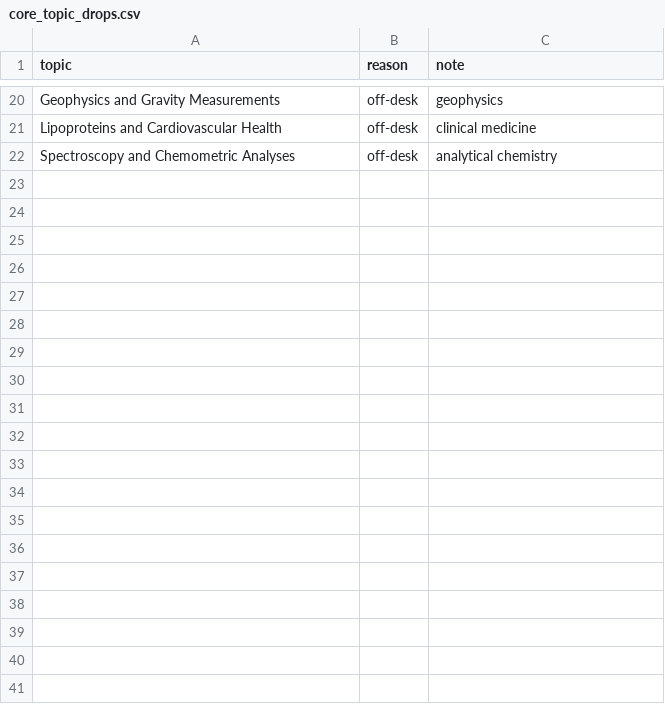
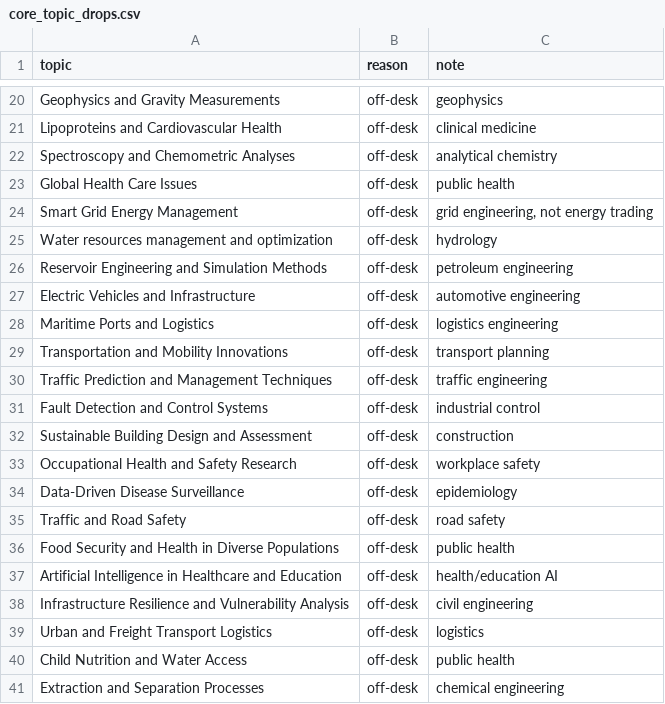
Before and after one commit to shubham1108research-stack/quant-digest, a CSV file: data/core_topic_drops.csv, drawn as a sheet; only a part is shown, gaps mark what is left out; the diff covers the shown part only.

```diff
--- a/data/core_topic_drops.csv
+++ b/data/core_topic_drops.csv
@@ -22 +22,20 @@ Lipoproteins and Cardiovascular Health,off-desk,clinical medicine
 Spectroscopy and Chemometric Analyses,off-desk,analytical chemistry
+Global Health Care Issues,off-desk,public health
+Smart Grid Energy Management,off-desk,"grid engineering, not energy trading"
+Water resources management and optimization,off-desk,hydrology
+Reservoir Engineering and Simulation Methods,off-desk,petroleum engineering
+Electric Vehicles and Infrastructure,off-desk,automotive engineering
+Maritime Ports and Logistics,off-desk,logistics engineering
+Transportation and Mobility Innovations,off-desk,transport planning
+Traffic Prediction and Management Techniques,off-desk,traffic engineering
+Fault Detection and Control Systems,off-desk,industrial control
+Sustainable Building Design and Assessment,off-desk,construction
+Occupational Health and Safety Research,off-desk,workplace safety
+Data-Driven Disease Surveillance,off-desk,epidemiology
+Traffic and Road Safety,off-desk,road safety
+Food Security and Health in Diverse Populations,off-desk,public health
+Artificial Intelligence in Healthcare and Education,off-desk,health/education AI
+Infrastructure Resilience and Vulnerability Analysis,off-desk,civil engineering
+Urban and Freight Transport Logistics,off-desk,logistics
+Child Nutrition and Water Access,off-desk,public health
+Extraction and Separation Processes,off-desk,chemical engineering
```
Also changed, not shown: 10 added rows elsewhere in this file, 1 other file.
